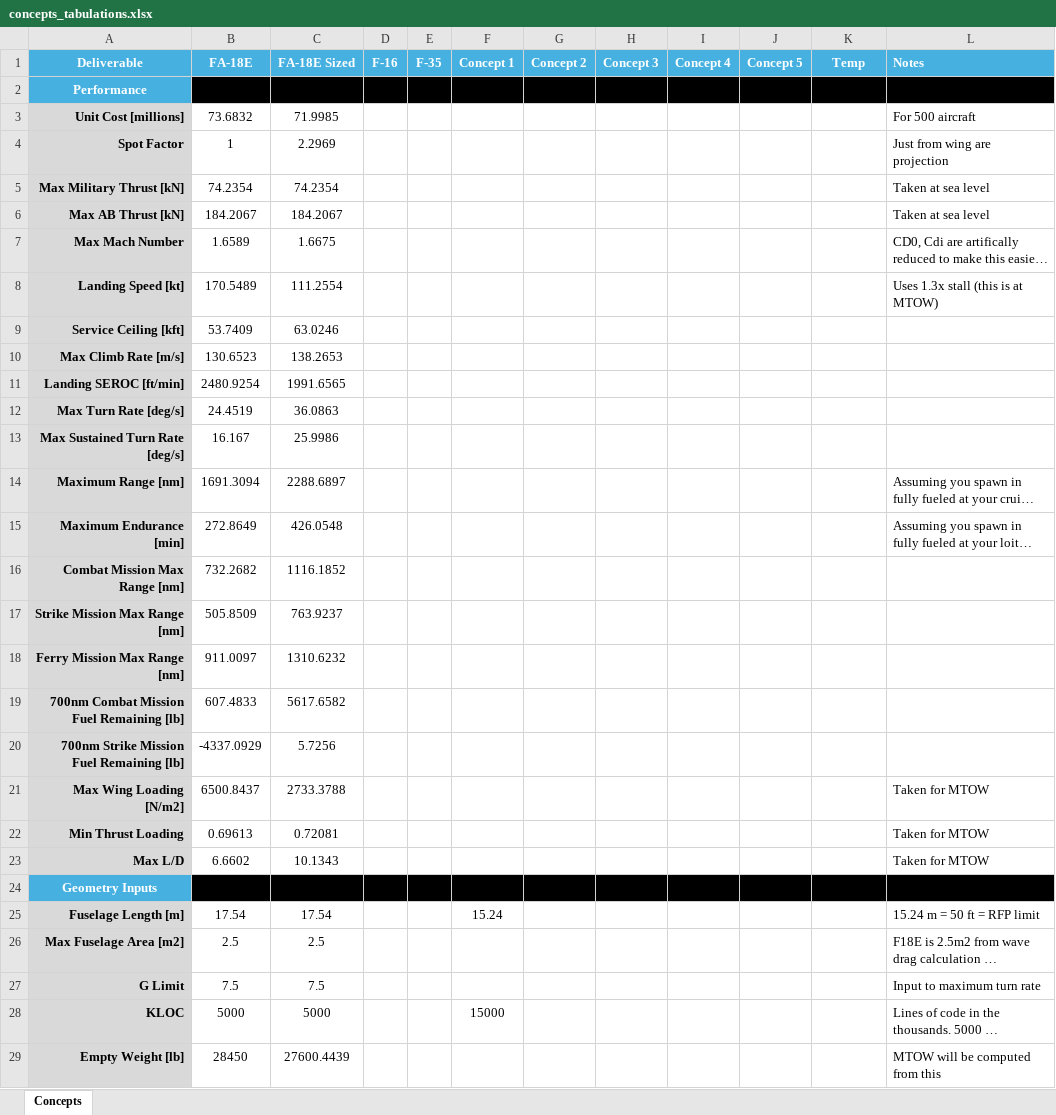
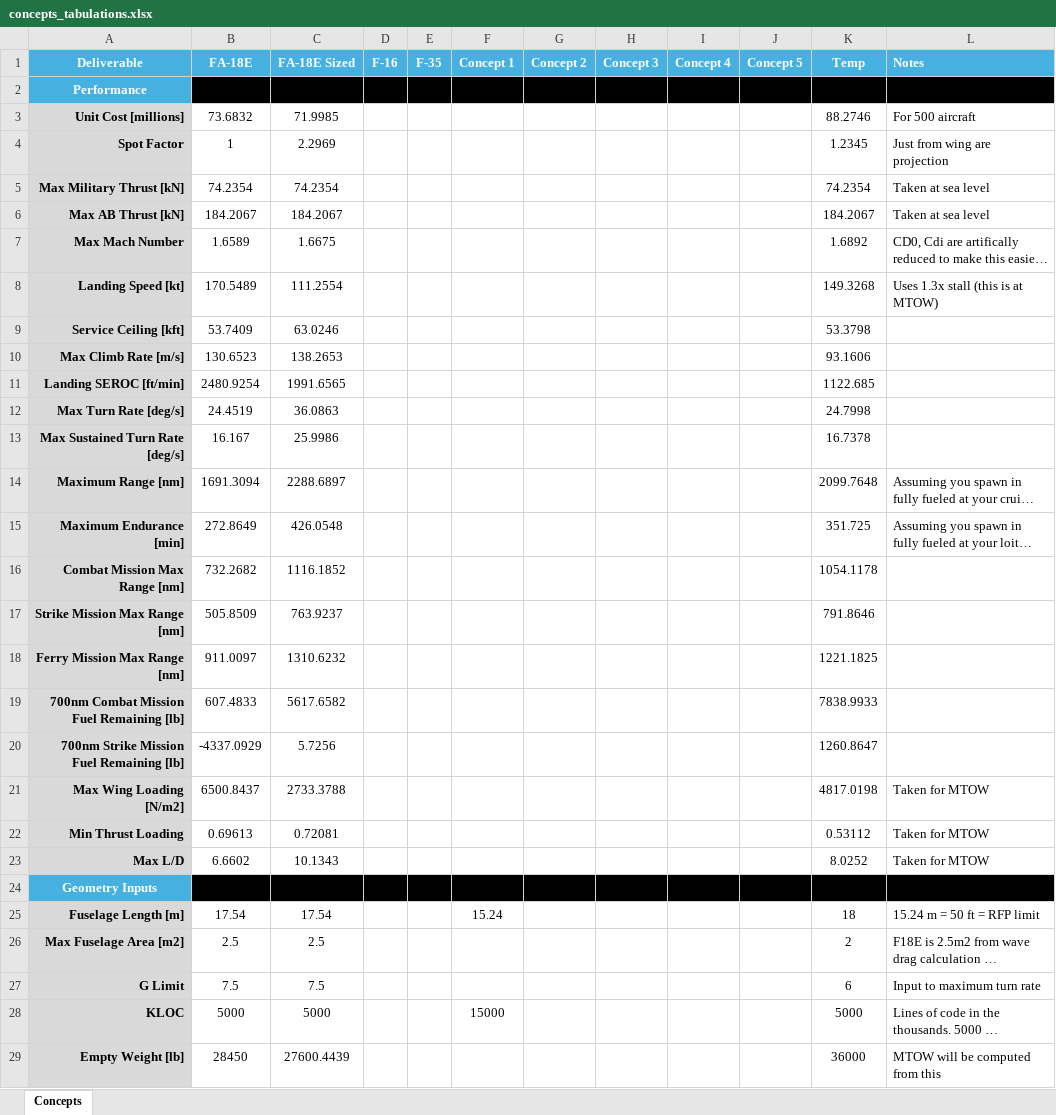
Before and after one commit to jfiler0/team10aiaa, an Excel workbook: Sizing/concepts_tabulations.xlsx, sheet Concepts, drawn as a sheet; only a part is shown; long unchanged cells end in …; values as stored, in another font and other column widths than the file's, no borders; the diff covers the shown part only; the diff names each change by its address in the sheet, - before the commit and + after, or states it on an @@ line.

Commit message:
Performance plots in another function. Adding notes to concept_control

```diff
--- a/Sizing/concepts_tabulations.xlsx (sheet Concepts)
+++ b/Sizing/concepts_tabulations.xlsx (sheet Concepts)
-K3 (Temp): (empty)
+K3 (Temp): 88.2746
-K4 (Temp): (empty)
+K4 (Temp): 1.2345
-K5 (Temp): (empty)
+K5 (Temp): 74.2354
-K6 (Temp): (empty)
+K6 (Temp): 184.2067
-K7 (Temp): (empty)
+K7 (Temp): 1.6892
-K8 (Temp): (empty)
+K8 (Temp): 149.3268
-K9 (Temp): (empty)
+K9 (Temp): 53.3798
-K10 (Temp): (empty)
+K10 (Temp): 93.1606
-K11 (Temp): (empty)
+K11 (Temp): 1122.685
-K12 (Temp): (empty)
+K12 (Temp): 24.7998
-K13 (Temp): (empty)
+K13 (Temp): 16.7378
-K14 (Temp): (empty)
+K14 (Temp): 2099.7648
-K15 (Temp): (empty)
+K15 (Temp): 351.725
-K16 (Temp): (empty)
+K16 (Temp): 1054.1178
-K17 (Temp): (empty)
+K17 (Temp): 791.8646
-K18 (Temp): (empty)
+K18 (Temp): 1221.1825
-K19 (Temp): (empty)
+K19 (Temp): 7838.9933
-K20 (Temp): (empty)
+K20 (Temp): 1260.8647
-K21 (Temp): (empty)
+K21 (Temp): 4817.0198
-K22 (Temp): (empty)
+K22 (Temp): 0.53112
-K23 (Temp): (empty)
+K23 (Temp): 8.0252
-K25 (Temp): (empty)
+K25 (Temp): 18
-K26 (Temp): (empty)
+K26 (Temp): 2
-K27 (Temp): (empty)
+K27 (Temp): 6
-K28 (Temp): (empty)
+K28 (Temp): 5000
-K29 (Temp): (empty)
+K29 (Temp): 36000
```
Also changed, not shown: 23 edited cells elsewhere in this sheet, 2 other files.
